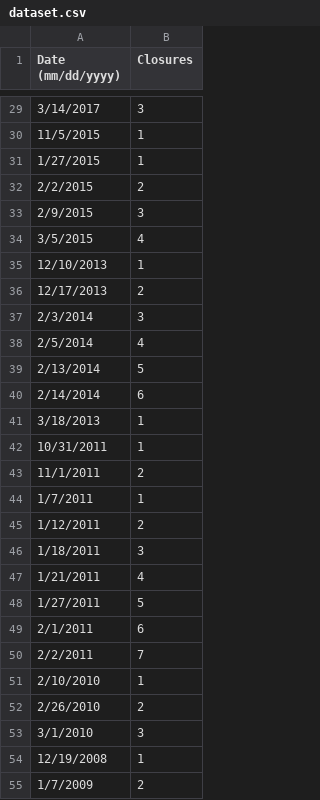
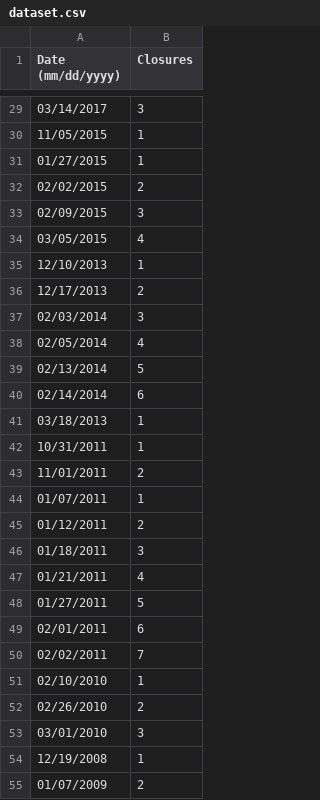
Before and after one commit to benmaxlevy/atap_project, a CSV file: data/dataset.csv, drawn as a sheet; only a part is shown, gaps mark what is left out; the diff covers the shown part only.

```diff
--- a/data/dataset.csv
+++ b/data/dataset.csv
@@ -29,27 +29,27 @@
-3/14/2017,3
-11/5/2015,1
-1/27/2015,1
-2/2/2015,2
-2/9/2015,3
-3/5/2015,4
+03/14/2017,3
+11/05/2015,1
+01/27/2015,1
+02/02/2015,2
+02/09/2015,3
+03/05/2015,4
 12/10/2013,1
 12/17/2013,2
-2/3/2014,3
-2/5/2014,4
-2/13/2014,5
-2/14/2014,6
-3/18/2013,1
+02/03/2014,3
+02/05/2014,4
+02/13/2014,5
+02/14/2014,6
+03/18/2013,1
 10/31/2011,1
-11/1/2011,2
-1/7/2011,1
-1/12/2011,2
-1/18/2011,3
-1/21/2011,4
-1/27/2011,5
-2/1/2011,6
-2/2/2011,7
-2/10/2010,1
-2/26/2010,2
-3/1/2010,3
+11/01/2011,2
+01/07/2011,1
+01/12/2011,2
+01/18/2011,3
+01/21/2011,4
+01/27/2011,5
+02/01/2011,6
+02/02/2011,7
+02/10/2010,1
+02/26/2010,2
+03/01/2010,3
 12/19/2008,1
-1/7/2009,2
+01/07/2009,2
```
Also changed, not shown: 28 edited cells elsewhere in this file, 4 other files.
